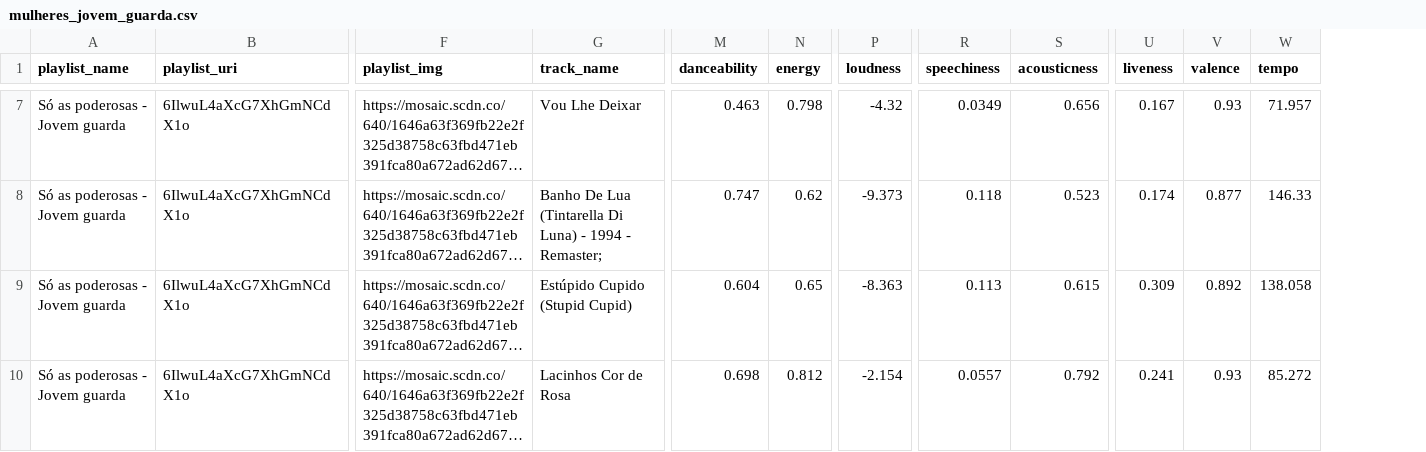
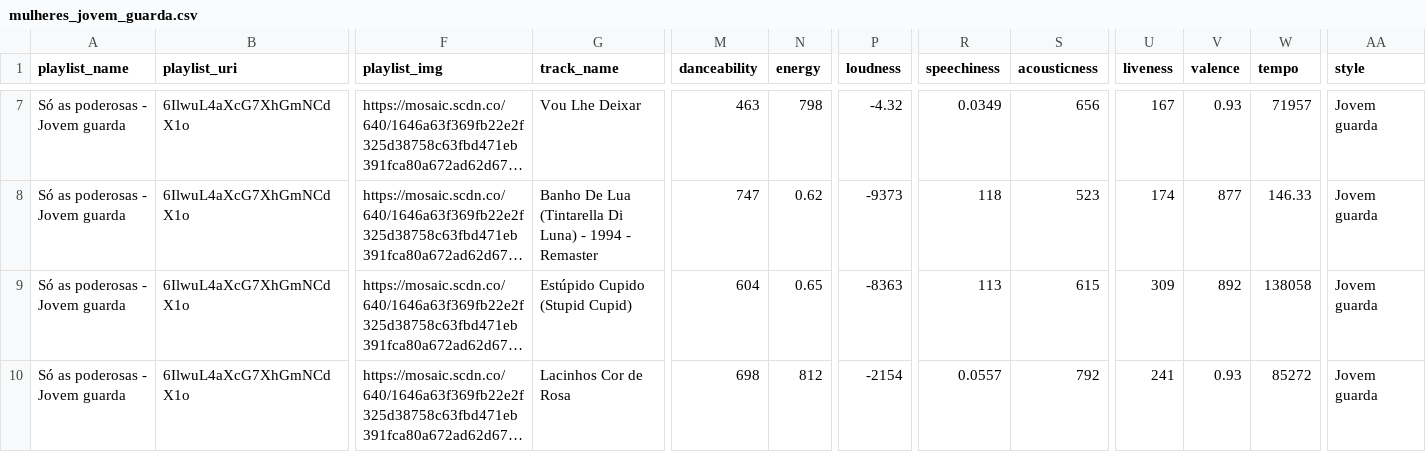
Before and after one commit to cienciadedados-ufcg/lab2-cp2e3-ivynasantino, a CSV file: data/mulheres_jovem_guarda.csv, drawn as a sheet; only a part is shown, gaps mark what is left out; long unchanged cells end in …; the diff covers the shown part only; the diff names each change by its address in the sheet, - before the commit and + after, or states it on an @@ line.

```diff
--- a/data/mulheres_jovem_guarda.csv
+++ b/data/mulheres_jovem_guarda.csv
+column AA (style), rows 7-10: all Jovem guarda
-M7 (danceability): 0.463
+M7 (danceability): 463
-N7 (energy): 0.798
+N7 (energy): 798
-S7 (acousticness): 0.656
+S7 (acousticness): 656
-U7 (liveness): 0.167
+U7 (liveness): 167
-W7 (tempo): 71.957
+W7 (tempo): 71957
-G8 (track_name): …1994 - Remaster;
+G8 (track_name): …1994 - Remaster
-M8 (danceability): 0.747
+M8 (danceability): 747
-P8 (loudness): -9.373
+P8 (loudness): -9373
-R8 (speechiness): 0.118
+R8 (speechiness): 118
-S8 (acousticness): 0.523
+S8 (acousticness): 523
-U8 (liveness): 0.174
+U8 (liveness): 174
-V8 (valence): 0.877
+V8 (valence): 877
-M9 (danceability): 0.604
+M9 (danceability): 604
-P9 (loudness): -8.363
+P9 (loudness): -8363
-R9 (speechiness): 0.113
+R9 (speechiness): 113
-S9 (acousticness): 0.615
+S9 (acousticness): 615
-U9 (liveness): 0.309
+U9 (liveness): 309
-V9 (valence): 0.892
+V9 (valence): 892
-W9 (tempo): 138.058
+W9 (tempo): 138058
-M10 (danceability): 0.698
+M10 (danceability): 698
-N10 (energy): 0.812
+N10 (energy): 812
-P10 (loudness): -2.154
+P10 (loudness): -2154
-S10 (acousticness): 0.792
+S10 (acousticness): 792
-U10 (liveness): 0.241
+U10 (liveness): 241
-W10 (tempo): 85.272
+W10 (tempo): 85272
```
Also changed, not shown: 79 edited cells elsewhere in this file, data/mulheres-tropicalismo.csv, data/mulheres_bossa_nova.csv, 1 other file.
